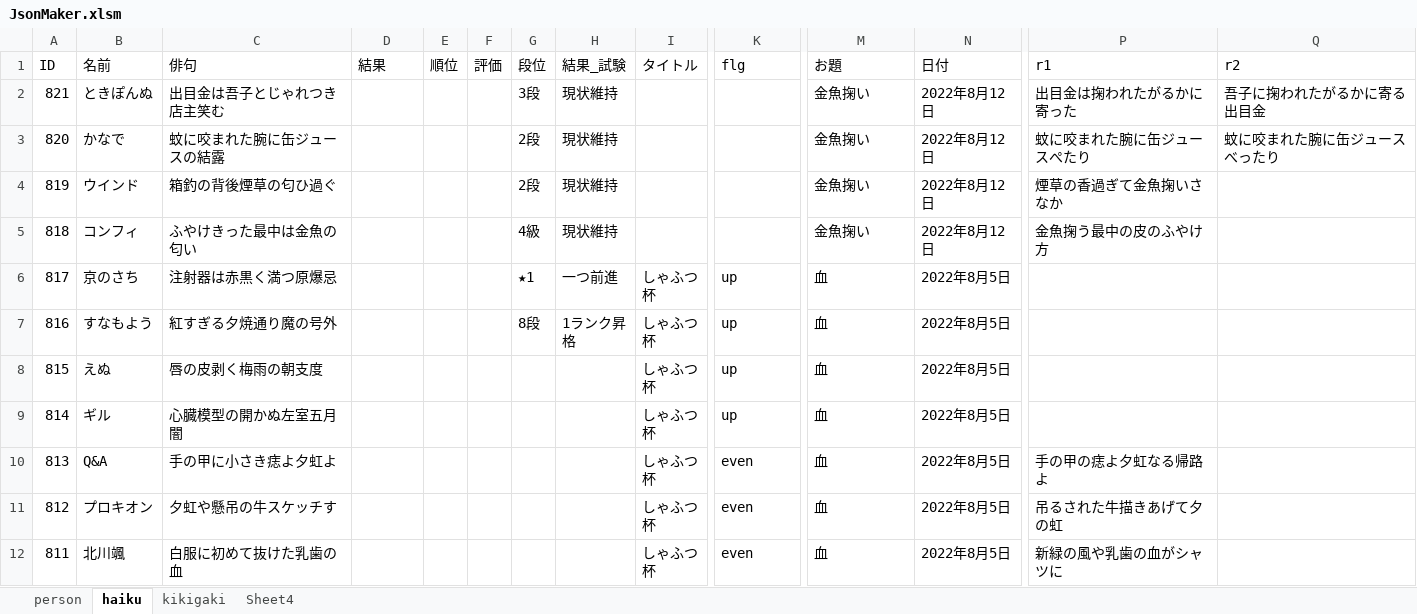
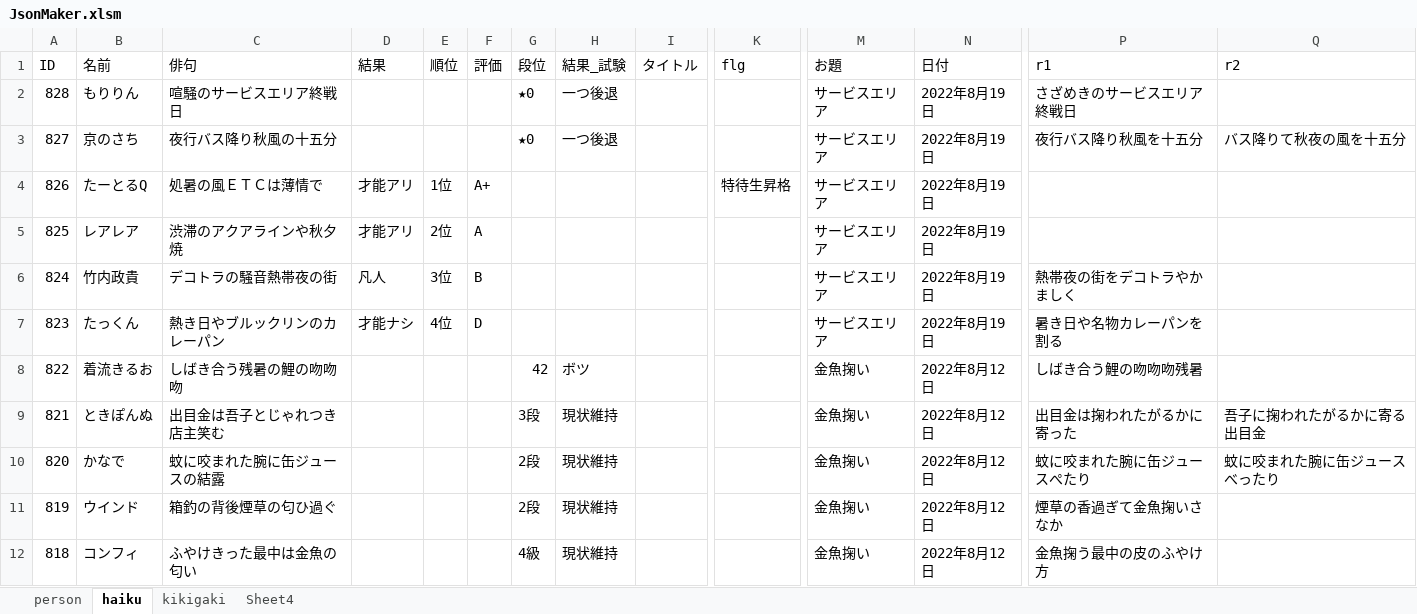
Before and after one commit to ghilgithub/prbt_rengo, an Excel workbook: JsonMaker.xlsm, sheet haiku, drawn as a sheet; only a part is shown, gaps mark what is left out; the shorter side is filled out with more unchanged rows; values as stored, in another font and other column widths than the file's, no borders; charts and pictures not drawn; rows hold the shown columns only; the diff names each change by its address in the sheet, - before the commit and + after, or states it on an @@ line.

```diff
--- a/JsonMaker.xlsm (sheet haiku)
+++ b/JsonMaker.xlsm (sheet haiku)
+row 2: 828 | もりりん | 喧騒のサービスエリア終戦日 |  |  |  | ★0 | 一つ後退 |  |  | サービスエリア | 2022年8月19日 | さざめきのサービスエリア終戦日
+row 3: 827 | 京のさち | 夜行バス降り秋風の十五分 |  |  |  | ★0 | 一つ後退 |  |  | サービスエリア | 2022年8月19日 | 夜行バス降り秋風を十五分 | バス降りて秋夜の風を十五分
+row 4: 826 | たーとるQ | 処暑の風ＥＴＣは薄情で | 才能アリ | 1位 | A+ |  |  |  | 特待生昇格 | サービスエリア | 2022年8月19日
+row 5: 825 | レアレア | 渋滞のアクアラインや秋夕焼 | 才能アリ | 2位 | A |  |  |  |  | サービスエリア | 2022年8月19日
+row 6: 824 | 竹内政貴 | デコトラの騒音熱帯夜の街 | 凡人 | 3位 | B |  |  |  |  | サービスエリア | 2022年8月19日 | 熱帯夜の街をデコトラやかましく
+row 7: 823 | たっくん | 熱き日やブルックリンのカレーパン | 才能ナシ | 4位 | D |  |  |  |  | サービスエリア | 2022年8月19日 | 暑き日や名物カレーパンを割る
+row 8: 822 | 着流きるお | しばき合う残暑の鯉の吻吻吻 |  |  |  | 42 | ボツ |  |  | 金魚掬い | 2022年8月12日 | しばき合う鯉の吻吻吻残暑
```
Also changed, not shown: sheet person, charts or pictures, 4 other files.
